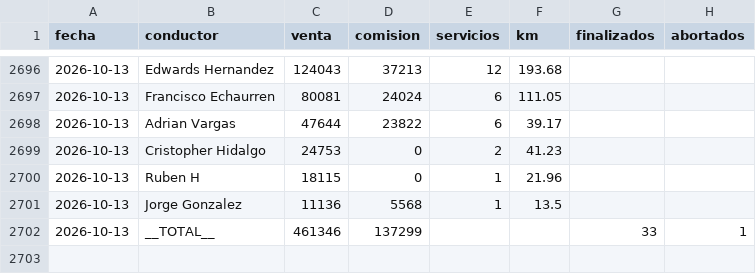
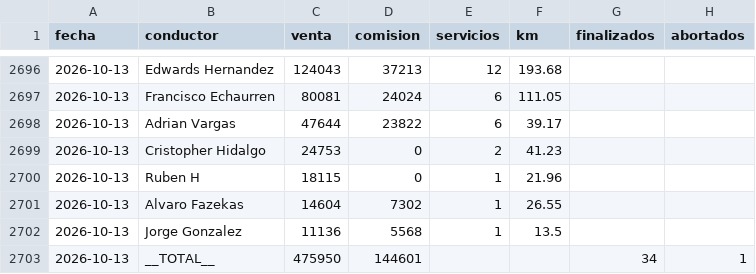
Before and after one commit to rubness007/qz-13a41abc58, a CSV file: e2964fb4.csv, drawn as a sheet; only a part is shown, gaps mark what is left out.

Commit message:
Reporte 2026-10-13

```diff
--- a/e2964fb4.csv
+++ b/e2964fb4.csv
@@ -2700,3 +2700,4 @@ fecha,conductor,venta,comision,servicios,km,finalizados,abortados
 2026-10-13,Ruben H,18115,0,1,21.96,,
+2026-10-13,Alvaro Fazekas,14604,7302,1,26.55,,
 2026-10-13,Jorge Gonzalez,11136,5568,1,13.5,,
-2026-10-13,__TOTAL__,461346,137299,,,33,1
+2026-10-13,__TOTAL__,475950,144601,,,34,1
```
